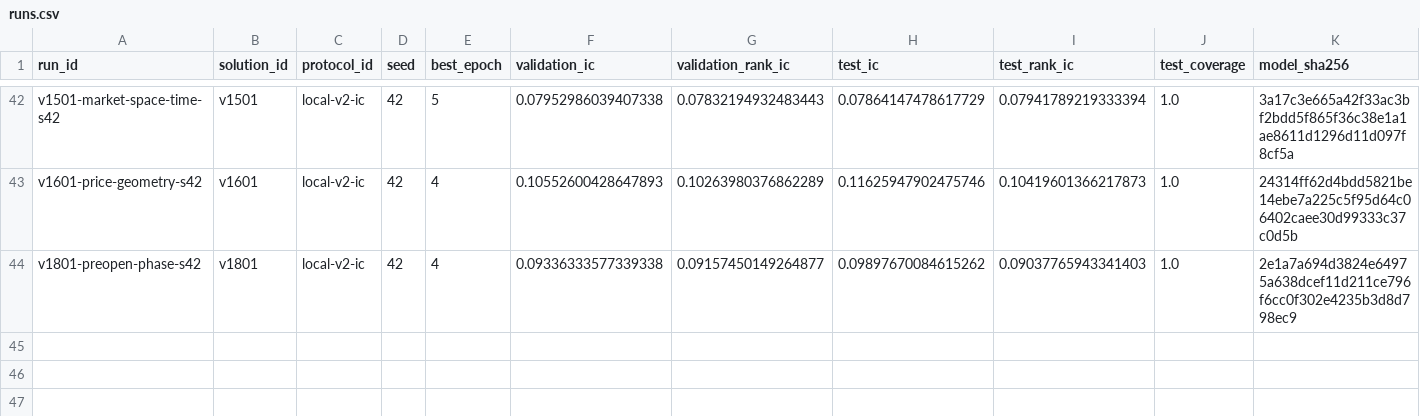
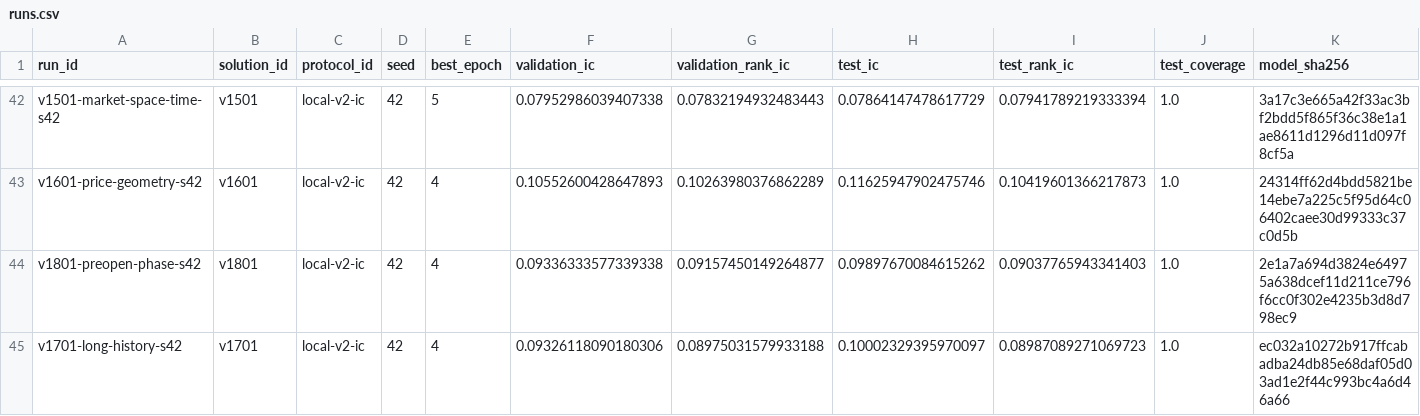
Before and after one commit to ChangzheMa/jycapital, a CSV file: experiments/runs.csv, drawn as a sheet; only a part is shown, gaps mark what is left out; rows hold the shown columns only; the diff names each change by its address in the sheet, - before the commit and + after, or states it on an @@ line.

```diff
--- a/experiments/runs.csv
+++ b/experiments/runs.csv
+row 45: v1701-long-history-s42 | v1701 | local-v2-ic | 42 | 4 | 0.09326118090180306 | 0.08975031579933188 | 0.10002329395970097 | 0.08987089271069723 | 1.0 | ec032a10272b917ffcabadba24db85e68daf05d03ad1e2f44c993bc4a6d46a66
```
Also changed, not shown: 12 other files.
